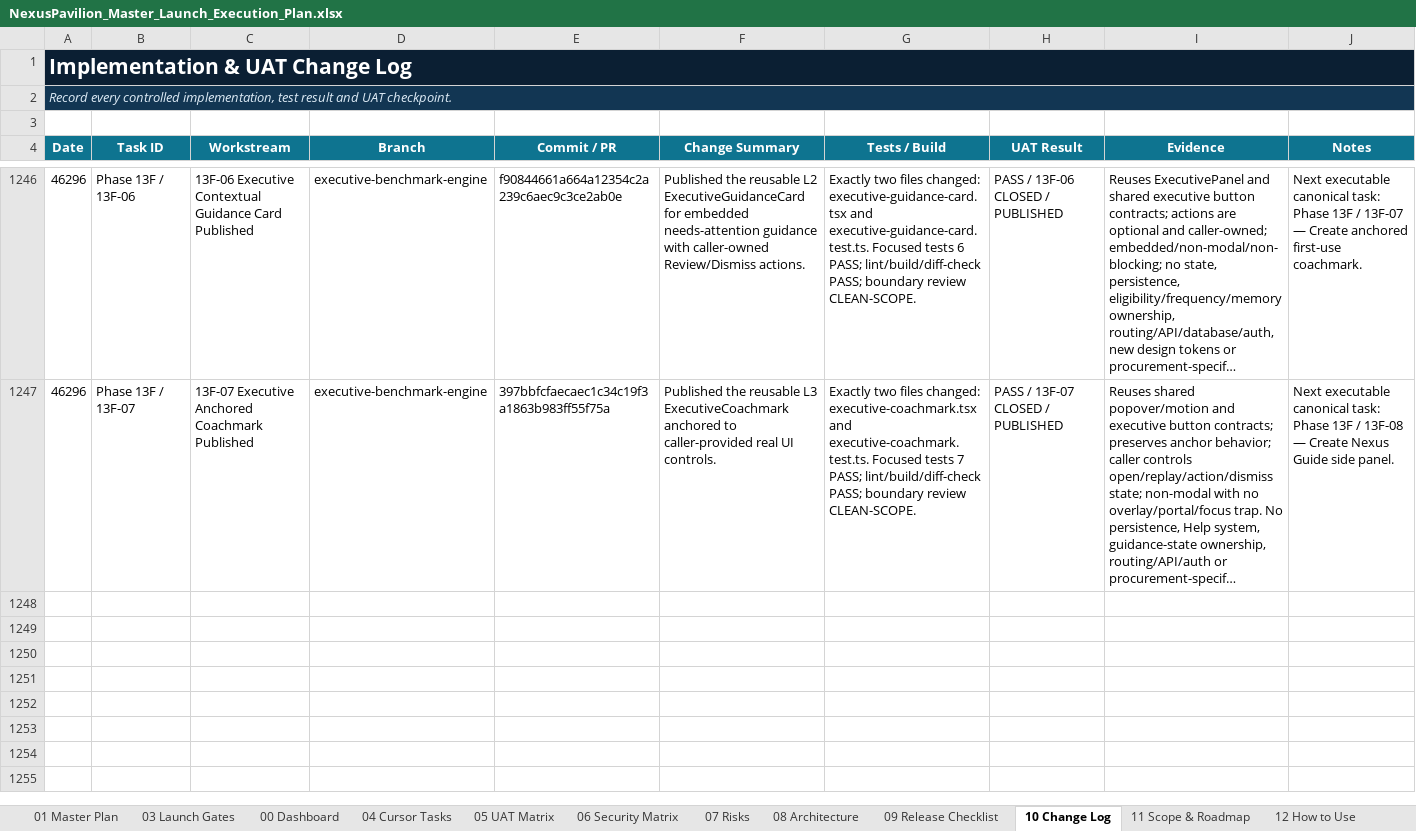
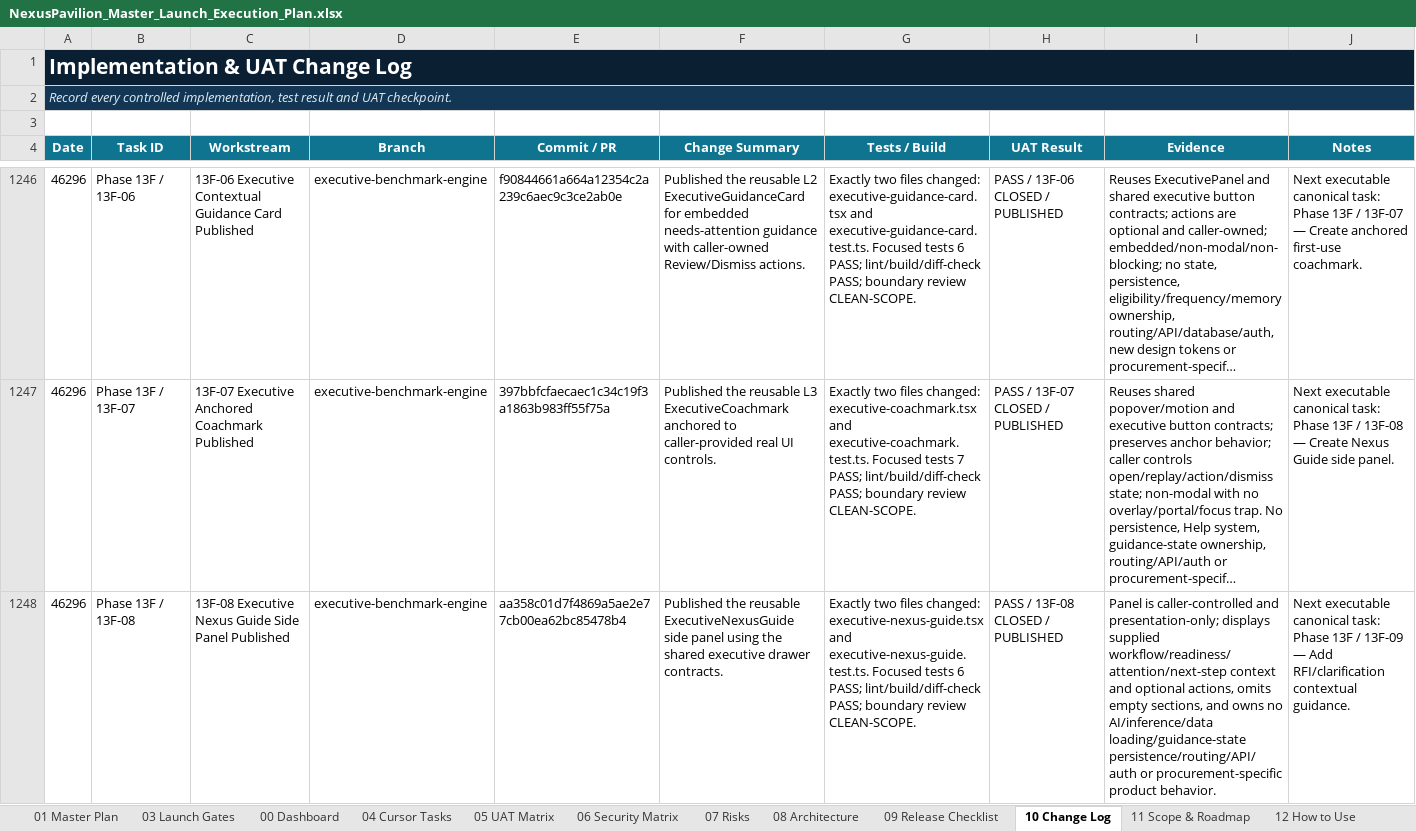
Before and after one commit to amirtaheri1978-cyber/nexuspavilion-core, an Excel workbook: docs/governance/NexusPavilion_Master_Launch_Execution_Plan.xlsx, sheet 10 Change Log, drawn as a sheet; only a part is shown, gaps mark what is left out; long unchanged cells end in …; values as stored, in another font and other column widths than the file's, no borders; table styles not drawn; the diff names each change by its address in the sheet, - before the commit and + after, or states it on an @@ line.

Commit message:
Close executive Nexus Guide task

```diff
--- a/docs/governance/NexusPavilion_Master_Launch_Execution_Plan.xlsx (sheet 10 Change Log)
+++ b/docs/governance/NexusPavilion_Master_Launch_Execution_Plan.xlsx (sheet 10 Change Log)
+row 1248: 46296 | Phase 13F / 13F-08 | 13F-08 Executive Nexus Guide Side Panel Published | executive-benchmark-engine | aa358c01d7f4869a5ae2e77cb00ea62bc85478b4 | Published the reusable ExecutiveNexusGuide side panel using the shared executive drawer contracts. | Exactly two files changed: executive-nexus-guide.tsx and executive-nexus-guide.test.ts. Focused tests 6 PASS; lint/build/diff-check PASS; boundary review CLEAN-SCOPE. | PASS / 13F-08 CLOSED / PUBLISHED | Panel is caller-controlled and presentation-only; displays supplied workflow/readiness/attention/next-step context and optional actions, omits empty sections, and owns no AI/inference/data loading/guidance-state persistence/routing/API/auth or procurement-specific product behavior. | Next executable canonical task: Phase 13F / 13F-09 — Add RFI/clarification contextual guidance.
```
Also changed, not shown: sheet 00 Dashboard, sheet 01 Master Plan, sheet 13 UI Program, charts or pictures.
